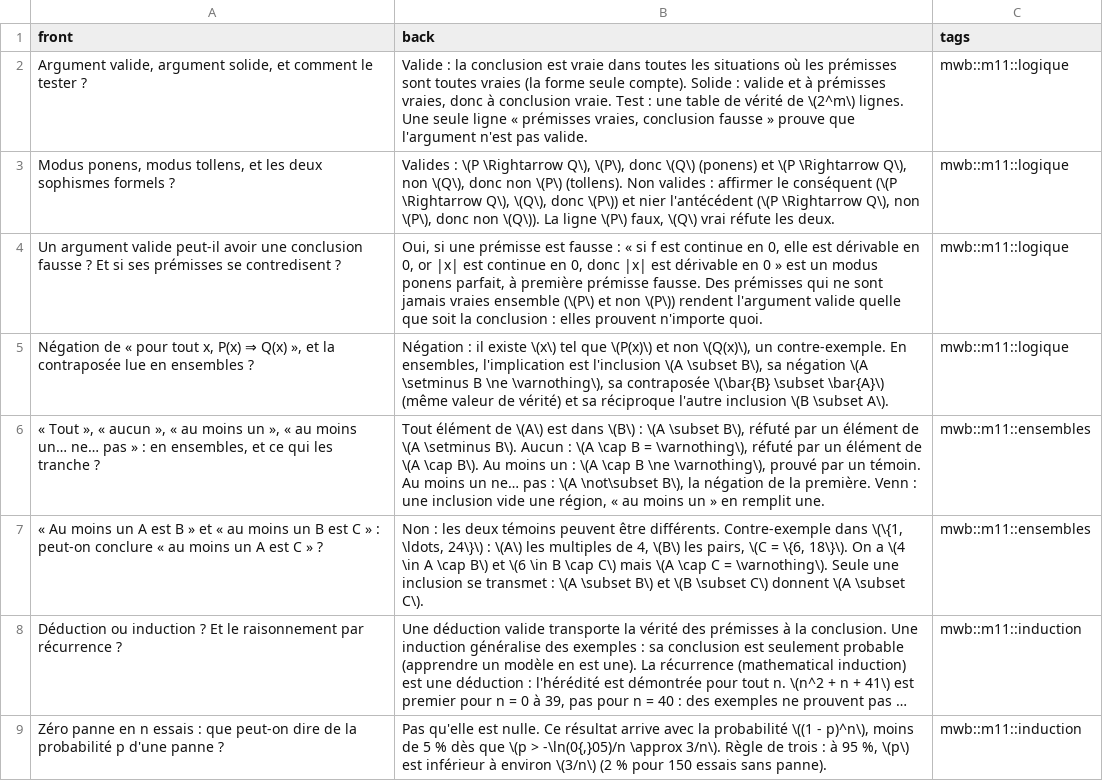
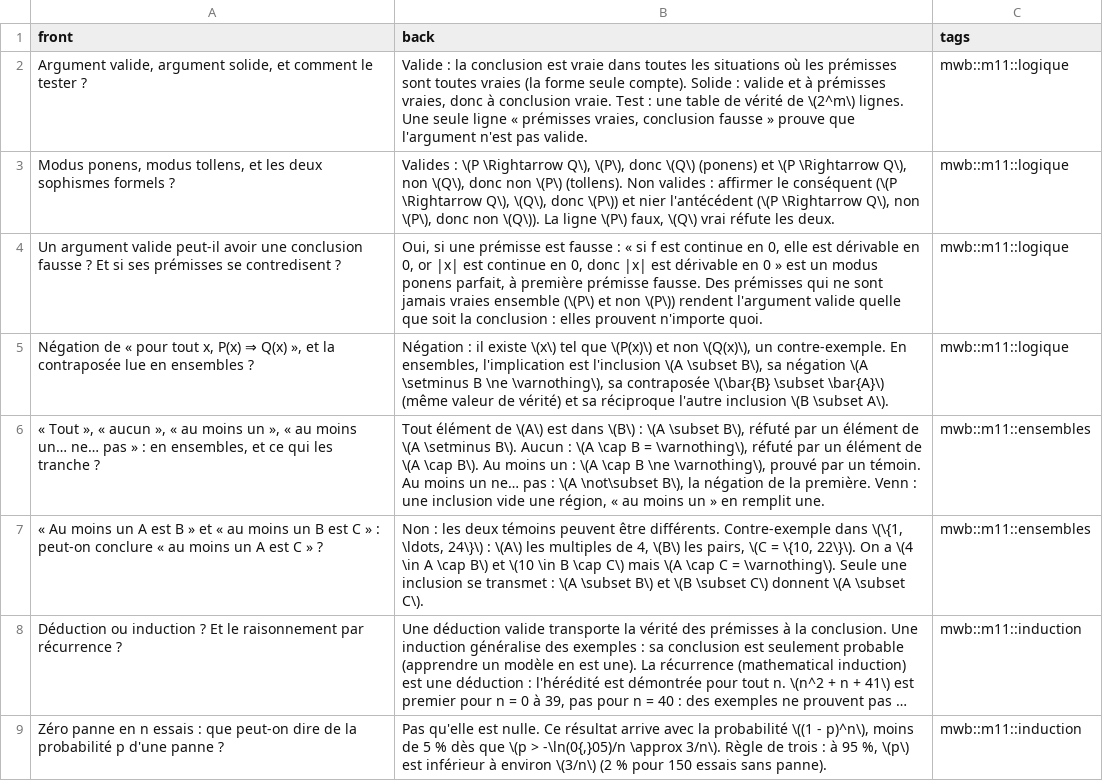
Before and after one commit to cemah2/workbookMaths, a CSV file: chapitres/m11_logique_concentration/flashcards.csv, drawn as a sheet; only a part is shown; long unchanged cells end in …; the diff names each change by its address in the sheet, - before the commit and + after, or states it on an @@ line.

```diff
--- a/chapitres/m11_logique_concentration/flashcards.csv
+++ b/chapitres/m11_logique_concentration/flashcards.csv
-B7 (back): …\(C = \{6, 18\}\). On a \(4 \in A \cap B\) et \(6 \in B…
+B7 (back): …\(C = \{10, 22\}\). On a \(4 \in A \cap B\) et \(10 \in B…
```
Also changed, not shown: 10 other files.
